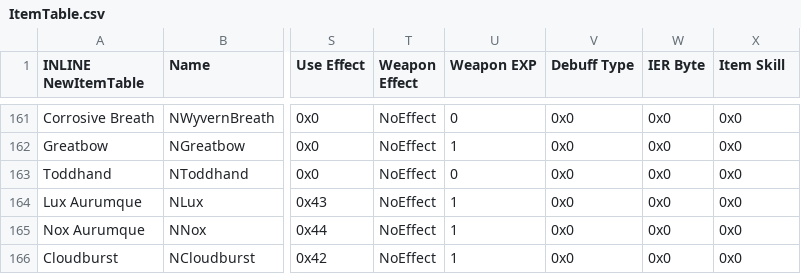
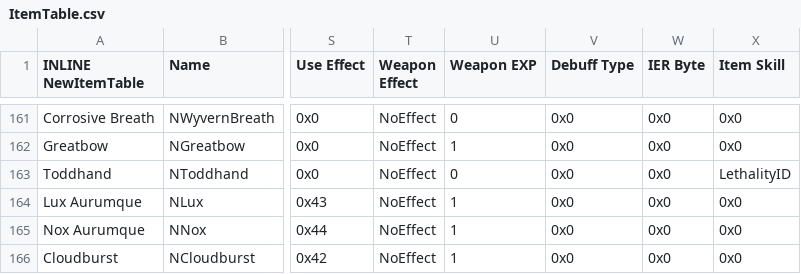
Before and after one commit to Retina1/TMGC_Buildfiles, a CSV file: Tables/NightmareModules/Items/ItemTable.csv, drawn as a sheet; only a part is shown, gaps mark what is left out; the diff names each change by its address in the sheet, - before the commit and + after, or states it on an @@ line.

```diff
--- a/Tables/NightmareModules/Items/ItemTable.csv
+++ b/Tables/NightmareModules/Items/ItemTable.csv
-X163 (Item Skill): 0x0
+X163 (Item Skill): LethalityID
```
Also changed, not shown: 6 other files.
